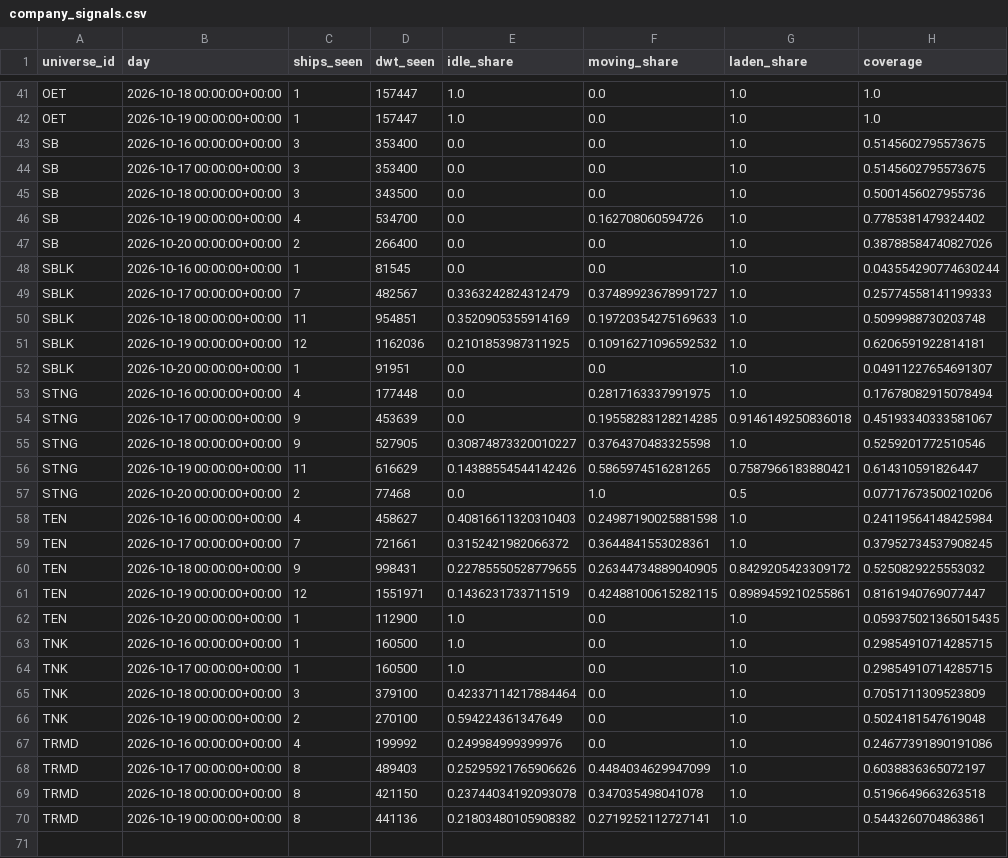
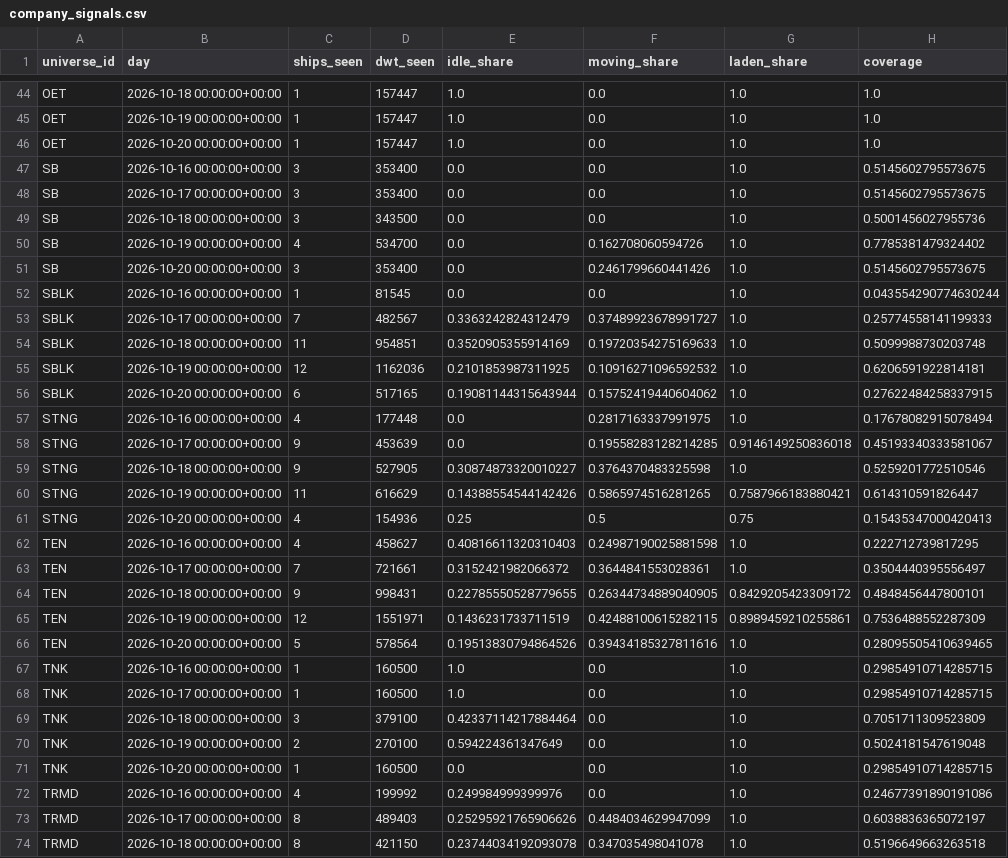
Before and after one commit to ambekarhrush/shipping-long-short-lab, a CSV file: data/fleet/company_signals.csv, drawn as a sheet; only a part is shown, gaps mark what is left out; the shorter side is filled out with more unchanged rows; the diff covers the shown part only.

Commit message:
FleetWatch snapshot 2026-10-20T07:50Z

```diff
--- a/data/fleet/company_signals.csv
+++ b/data/fleet/company_signals.csv
@@ -42,2 +45,3 @@ OET,2026-10-18 00:00:00+00:00,1,157447,1.0,0.0,1.0,1.0
 OET,2026-10-19 00:00:00+00:00,1,157447,1.0,0.0,1.0,1.0
+OET,2026-10-20 00:00:00+00:00,1,157447,1.0,0.0,1.0,1.0
 SB,2026-10-16 00:00:00+00:00,3,353400,0.0,0.0,1.0,0.5145602795573675
@@ -46,3 +50,3 @@ SB,2026-10-18 00:00:00+00:00,3,343500,0.0,0.0,1.0,0.5001456027955736
 SB,2026-10-19 00:00:00+00:00,4,534700,0.0,0.162708060594726,1.0,0.7785381479324402
-SB,2026-10-20 00:00:00+00:00,2,266400,0.0,0.0,1.0,0.38788584740827026
+SB,2026-10-20 00:00:00+00:00,3,353400,0.0,0.2461799660441426,1.0,0.5145602795573675
 SBLK,2026-10-16 00:00:00+00:00,1,81545,0.0,0.0,1.0,0.043554290774630244
@@ -51,3 +55,3 @@ SBLK,2026-10-18 00:00:00+00:00,11,954851,0.3520905355914169,0.19720354275169633,
 SBLK,2026-10-19 00:00:00+00:00,12,1162036,0.2101853987311925,0.10916271096592532,1.0,0.6206591922814181
-SBLK,2026-10-20 00:00:00+00:00,1,91951,0.0,0.0,1.0,0.04911227654691307
+SBLK,2026-10-20 00:00:00+00:00,6,517165,0.19081144315643944,0.15752419440604062,1.0,0.27622484258337915
 STNG,2026-10-16 00:00:00+00:00,4,177448,0.0,0.2817163337991975,1.0,0.17678082915078494
@@ -56,8 +60,8 @@ STNG,2026-10-18 00:00:00+00:00,9,527905,0.30874873320010227,0.3764370483325598,1
 STNG,2026-10-19 00:00:00+00:00,11,616629,0.14388554544142426,0.5865974516281265,0.7587966183880421,0.614310591826447
-STNG,2026-10-20 00:00:00+00:00,2,77468,0.0,1.0,0.5,0.07717673500210206
-TEN,2026-10-16 00:00:00+00:00,4,458627,0.40816611320310403,0.24987190025881598,1.0,0.24119564148425984
-TEN,2026-10-17 00:00:00+00:00,7,721661,0.3152421982066372,0.3644841553028361,1.0,0.37952734537908245
-TEN,2026-10-18 00:00:00+00:00,9,998431,0.22785550528779655,0.26344734889040905,0.8429205423309172,0.5250829225553032
-TEN,2026-10-19 00:00:00+00:00,12,1551971,0.1436231733711519,0.42488100615282115,0.8989459210255861,0.8161940769077447
-TEN,2026-10-20 00:00:00+00:00,1,112900,1.0,0.0,1.0,0.059375021365015435
+STNG,2026-10-20 00:00:00+00:00,4,154936,0.25,0.5,0.75,0.15435347000420413
+TEN,2026-10-16 00:00:00+00:00,4,458627,0.40816611320310403,0.24987190025881598,1.0,0.222712739817295
+TEN,2026-10-17 00:00:00+00:00,7,721661,0.3152421982066372,0.3644841553028361,1.0,0.3504440395556497
+TEN,2026-10-18 00:00:00+00:00,9,998431,0.22785550528779655,0.26344734889040905,0.8429205423309172,0.4848456447800101
+TEN,2026-10-19 00:00:00+00:00,12,1551971,0.1436231733711519,0.42488100615282115,0.8989459210255861,0.7536488552287309
+TEN,2026-10-20 00:00:00+00:00,5,578564,0.19513830794864526,0.39434185327811616,1.0,0.28095505410639465
 TNK,2026-10-16 00:00:00+00:00,1,160500,1.0,0.0,1.0,0.29854910714285715
@@ -66,2 +70,3 @@ TNK,2026-10-18 00:00:00+00:00,3,379100,0.42337114217884464,0.0,1.0,0.70517113095
 TNK,2026-10-19 00:00:00+00:00,2,270100,0.594224361347649,0.0,1.0,0.5024181547619048
+TNK,2026-10-20 00:00:00+00:00,1,160500,0.0,0.0,1.0,0.29854910714285715
 TRMD,2026-10-16 00:00:00+00:00,4,199992,0.249984999399976,0.0,1.0,0.24677391890191086
```
Also changed, not shown: 4 added rows and 19 edited cells elsewhere in this file, data/fleet/collector_log.csv, data/fleet/identity.csv, 3 other files.
